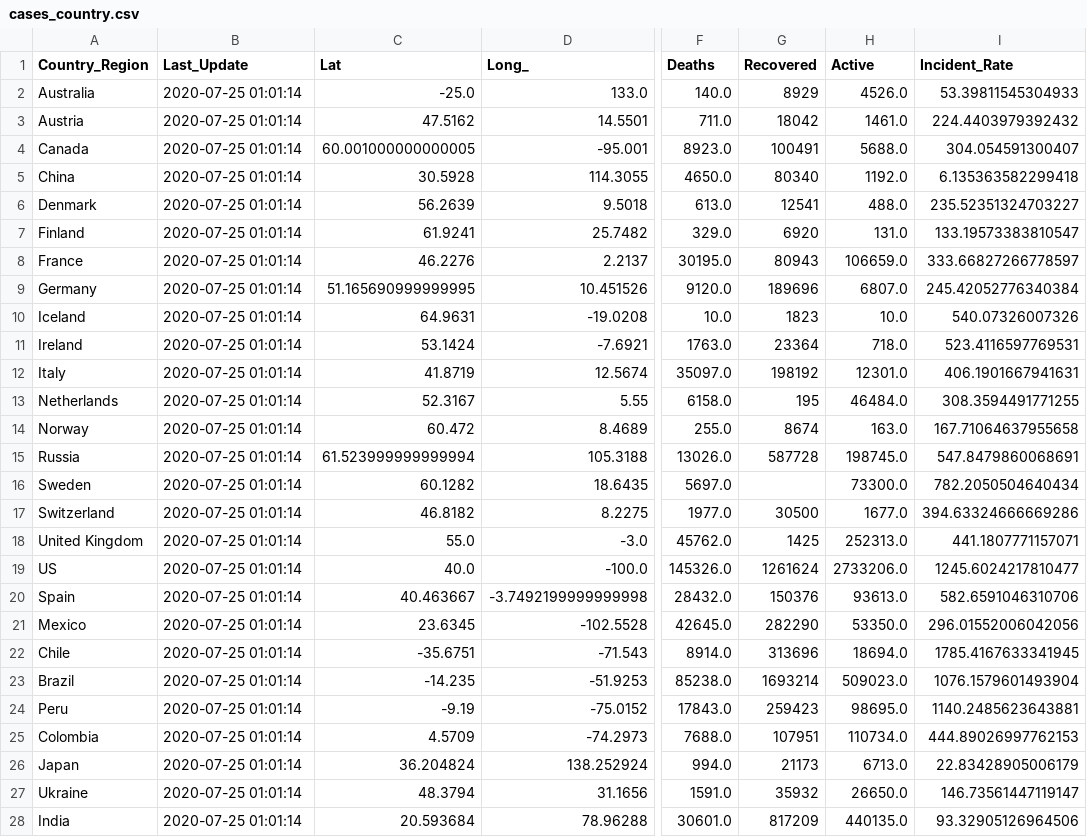
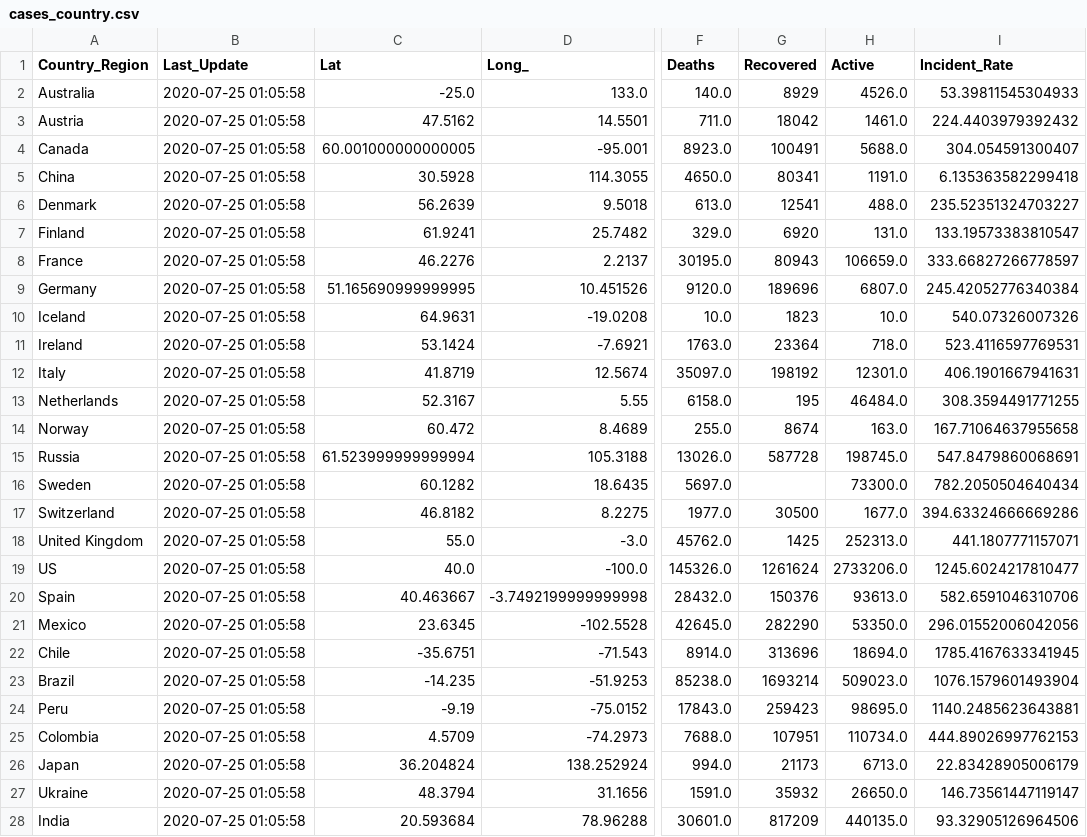
Before and after one commit to jhu-covid-devops/COVID-19, a CSV file: data/cases_country.csv, drawn as a sheet; only a part is shown, gaps mark what is left out; the diff covers the shown part only; the diff names each change by its address in the sheet, - before the commit and + after, or states it on an @@ line.

```diff
--- a/data/cases_country.csv
+++ b/data/cases_country.csv
-B2:B28 (Last_Update): 2020-07-25 01:01:14
+B2:B28 (Last_Update): 2020-07-25 01:05:58
-G5 (Recovered): 80340
+G5 (Recovered): 80341
-H5 (Active): 1192.0
+H5 (Active): 1191.0
```
Also changed, not shown: 161 edited cells elsewhere in this file, data/cases.csv, data/cases_state.csv, 1 other file.
